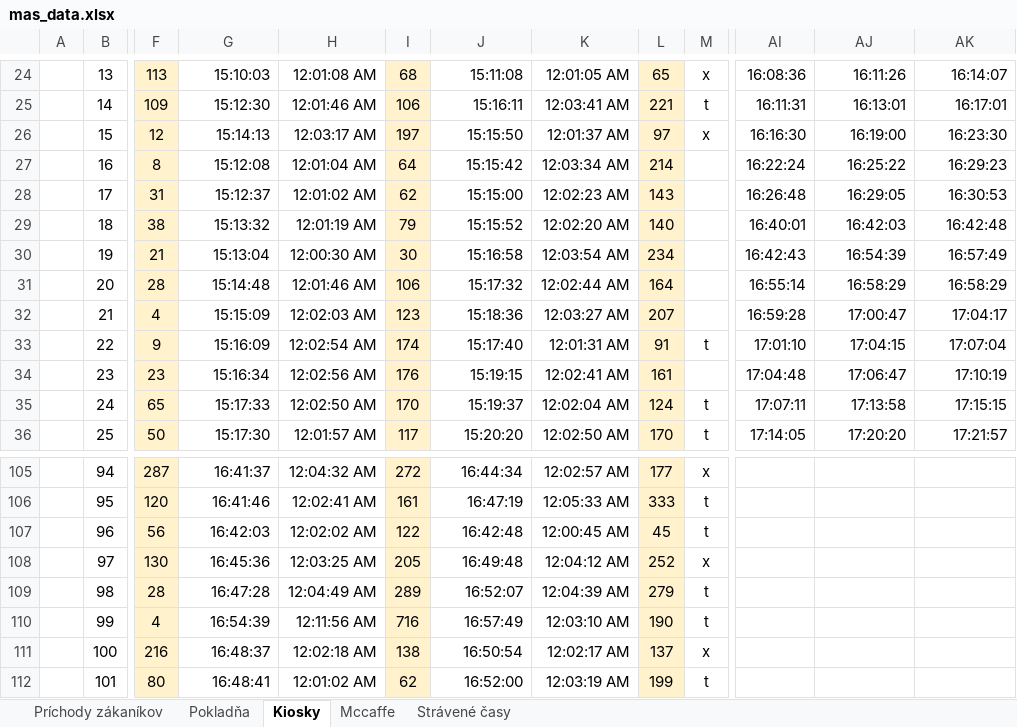
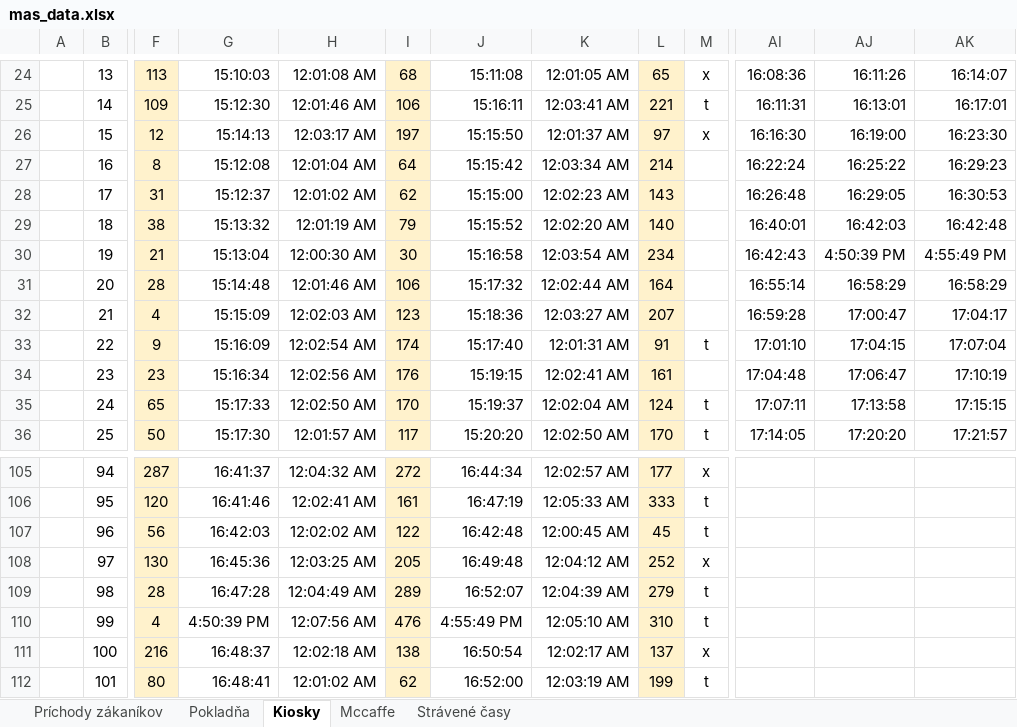
Before and after one commit to maria710/mcdonald_mas, an Excel workbook: mas_data.xlsx, sheet Kiosky, drawn as a sheet; only a part is shown, gaps mark what is left out; values as stored, in another font and other column widths than the file's, no borders; the diff names each change by its address in the sheet, - before the commit and + after, or states it on an @@ line.

```diff
--- a/mas_data.xlsx (sheet Kiosky)
+++ b/mas_data.xlsx (sheet Kiosky)
-AJ30: 16:54:39
+AJ30: 4:50:39 PM
-AK30: 16:57:49
+AK30: 4:55:49 PM
-G110: 16:54:39
+G110: 4:50:39 PM
-H110: 12:11:56 AM
+H110: 12:07:56 AM
-I110: 716
+I110: 476
-J110: 16:57:49
+J110: 4:55:49 PM
-K110: 12:03:10 AM
+K110: 12:05:10 AM
-L110: 190
+L110: 310
```
Also changed, not shown: sheet Strávené časy, sheet Príchody zákaníkov, sheet Pokladňa, formulas that keep their value.
